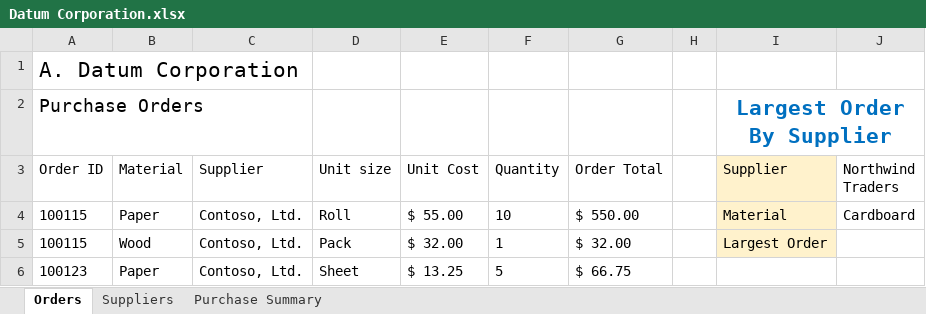
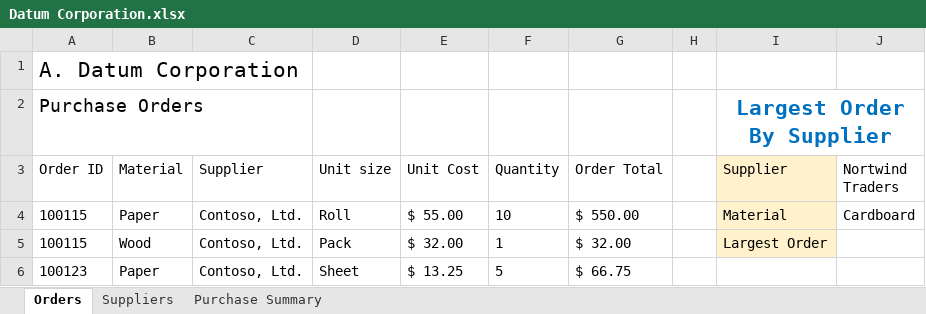
Before and after one commit to varela-lang/excel_expert_simulator, an Excel workbook: data/key1/proyect2/files/Datum Corporation.xlsx, sheet Orders, drawn as a sheet; only a part is shown; values as stored, in another font and other column widths than the file's, no borders; table styles not drawn; the diff names each change by its address in the sheet, - before the commit and + after, or states it on an @@ line.

```diff
--- a/data/key1/proyect2/files/Datum Corporation.xlsx (sheet Orders)
+++ b/data/key1/proyect2/files/Datum Corporation.xlsx (sheet Orders)
-J3: Northwind Traders
+J3: Nortwind Traders
```
Also changed, not shown: 2 other files.
